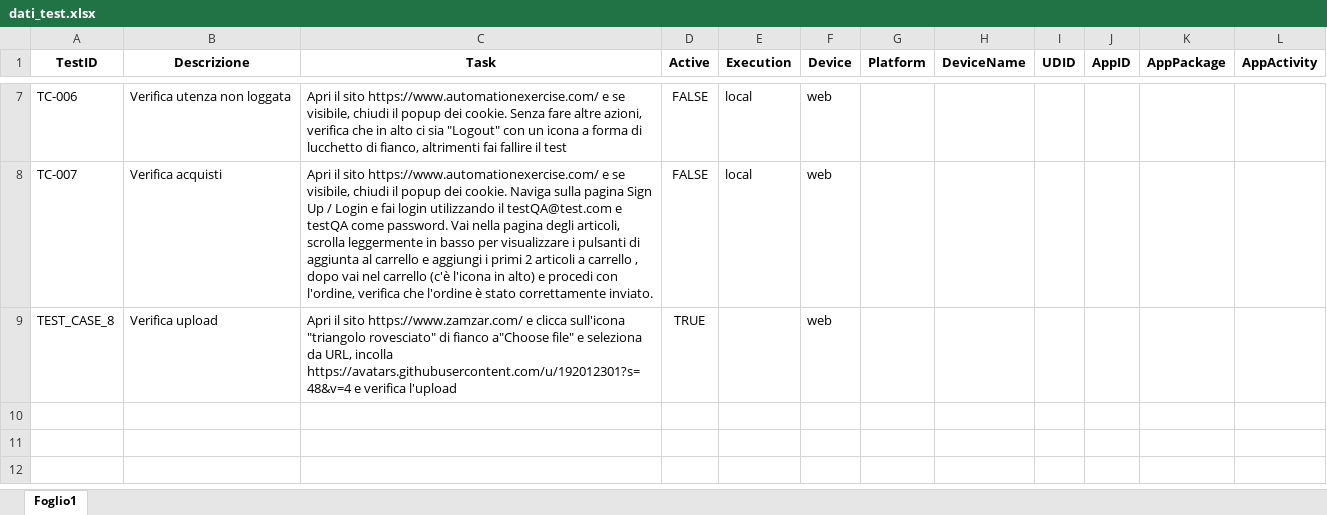
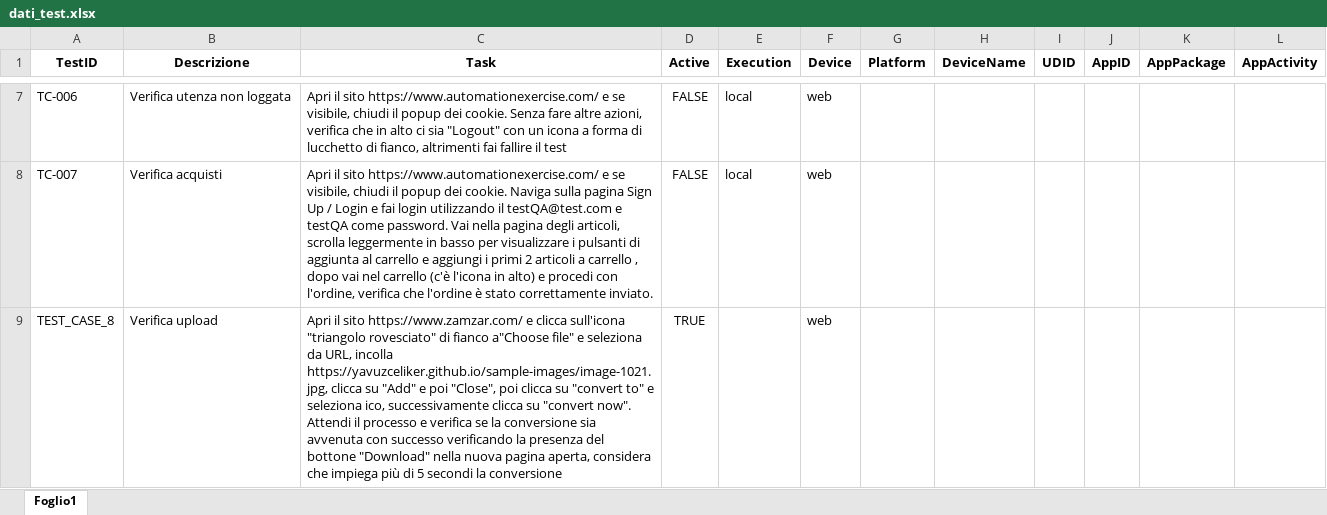
Before and after one commit to pdellibergoli/ai-test-automation, an Excel workbook: dati_test.xlsx, sheet Foglio1, drawn as a sheet; only a part is shown, gaps mark what is left out; values as stored, in another font and other column widths than the file's, no borders; the diff names each change by its address in the sheet, - before the commit and + after, or states it on an @@ line.

Commit message:
add test generation

```diff
--- a/dati_test.xlsx (sheet Foglio1)
+++ b/dati_test.xlsx (sheet Foglio1)
-C9 (Task): …URL, incolla https://avatars.githubusercontent.com/u/192012301?s=48&v=4 e verifica l'upload
+C9 (Task): …URL, incolla https://yavuzceliker.github.io/sample-images/image-1021.jpg, clicca su "Add" e poi "Close", poi clicca su "convert to" e seleziona ico, successivamente clicca su "convert now". Attendi il processo e verifica se la conversione sia avvenuta con successo verificando la presenza del bottone "Download" nella nuova pagina aperta, considera che impiega più di 5 secondi la conversione
```
Also changed, not shown: 5 other files.
